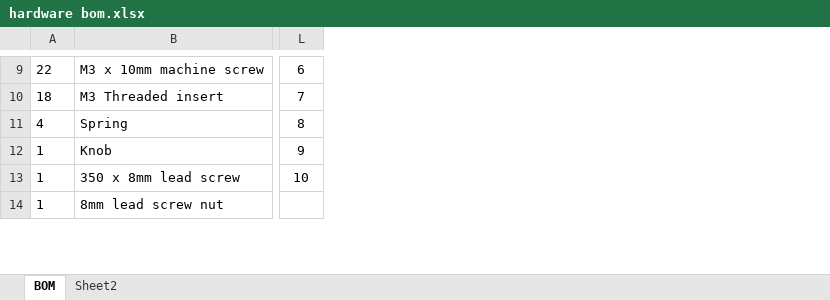
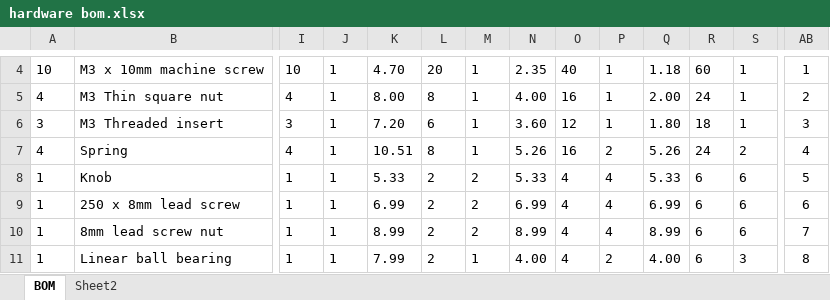
Before and after one commit to Karpova-Lab/syringe-pump, an Excel workbook: doc_src/source/BOMs/hardware bom.xlsx, sheet BOM, drawn as a sheet; only a part is shown, gaps mark what is left out; values as stored, in another font and other column widths than the file's, no borders; charts and pictures not drawn; removed rows and columns are numbered as before the commit, all else as after; rows hold the shown columns only; the diff covers the shown part only; the diff names each change by its address in the sheet, - before the commit and + after, or states it on an @@ line.

```diff
--- a/doc_src/source/BOMs/hardware bom.xlsx (sheet BOM)
+++ b/doc_src/source/BOMs/hardware bom.xlsx (sheet BOM)
+column I, row 4: 10; rows 6-8: 3 | 4 | 1; row 10: 1
+column J, row 4: 1; rows 6-8: all 1; row 10: 1
+column K, row 4: 4.70; rows 6-8: 7.20 | 10.51 | 5.33; row 10: 8.99
+column L, row 4: 20; rows 6-8: 6 | 8 | 2; row 10: 2
+column M, row 4: 1; rows 6-8: 1 | 1 | 2; row 10: 2
+column N, row 4: 2.35; rows 6-8: 3.60 | 5.26 | 5.33; row 10: 8.99
+column O, row 4: 40; rows 6-8: 12 | 16 | 4; row 10: 4
+column P, row 4: 1; rows 6-8: 1 | 2 | 4; row 10: 4
+column Q, row 4: 1.18; rows 6-8: 1.80 | 5.26 | 5.33; row 10: 8.99
+column R, row 4: 60; rows 6-8: 18 | 24 | 6; row 10: 6
+column S, row 4: 1; rows 6-8: 1 | 2 | 6; row 10: 6
-A4: 22
+A4: 10
-AB4: 6
+AB4: 1
+row 5: 4 | M3 Thin square nut | 4 | 1 | 8.00 | 8 | 1 | 4.00 | 16 | 1 | 2.00 | 24 | 1 | 2
-A6: 18
+A6: 3
-AB6: 7
+AB6: 3
-AB7: 8
+AB7: 4
-AB8: 9
+AB8: 5
-row 13: 1 | 350 x 8mm lead screw | 10
+row 9: 1 | 250 x 8mm lead screw | 1 | 1 | 6.99 | 2 | 2 | 6.99 | 4 | 4 | 6.99 | 6 | 6 | 6
-AB10: (empty)
+AB10: 7
+row 11: 1 | Linear ball bearing | 1 | 1 | 7.99 | 2 | 1 | 4.00 | 4 | 2 | 4.00 | 6 | 3 | 8
```
Also changed, not shown: 1 added row, 6 removed rows, 8 added columns, 3 removed columns, 60 edited cells and cell formats elsewhere in this sheet, formulas that keep their value, charts or pictures, 21 other files.
